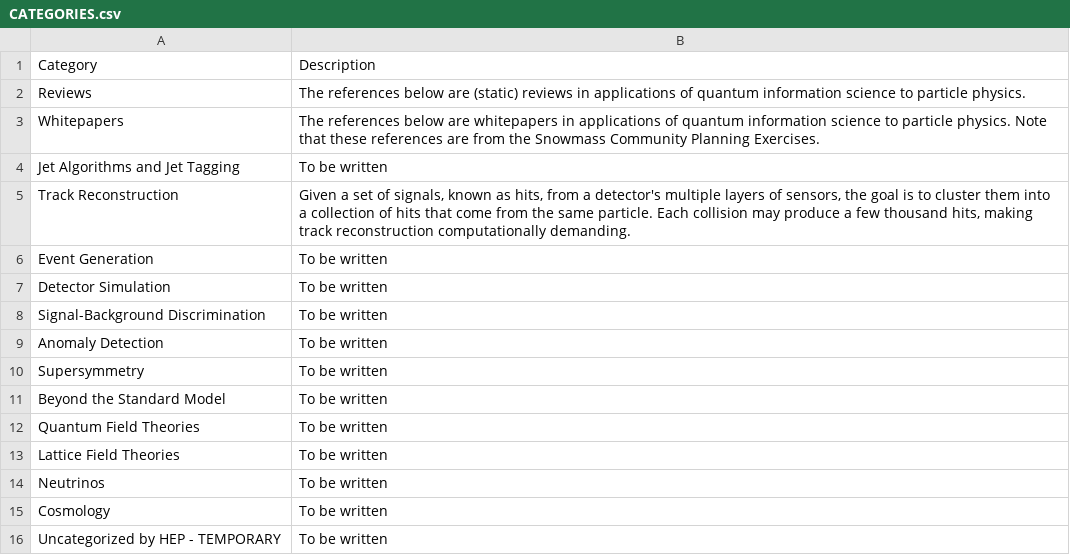
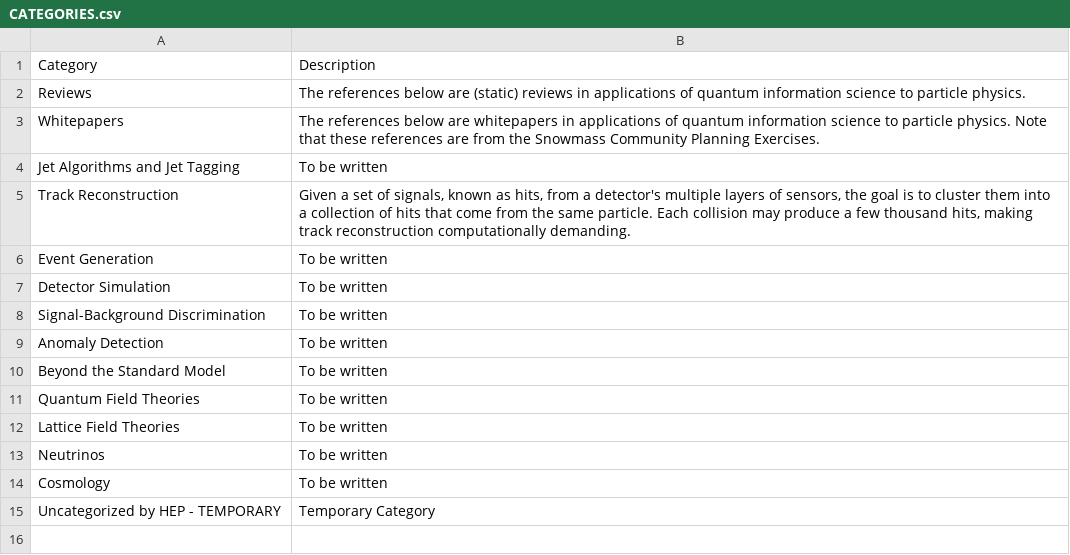
Before and after one commit to PamelaPajarillo/HEPQIS-LivingReview, a CSV file: BY_HEP/CATEGORIES.csv, drawn as a sheet.

```diff
--- a/BY_HEP/CATEGORIES.csv
+++ b/BY_HEP/CATEGORIES.csv
@@ -9,3 +9,2 @@ Signal-Background Discrimination,"To be written"
 Anomaly Detection,"To be written"
-Supersymmetry,"To be written"
 Beyond the Standard Model,"To be written"
@@ -15,2 +14,2 @@ Neutrinos,"To be written"
 Cosmology,"To be written"
-Uncategorized by HEP - TEMPORARY,"To be written"
+Uncategorized by HEP - TEMPORARY,"Temporary Category"
```
Also changed, not shown: BY_QIS/CATEGORIES.csv, 15 other files.
